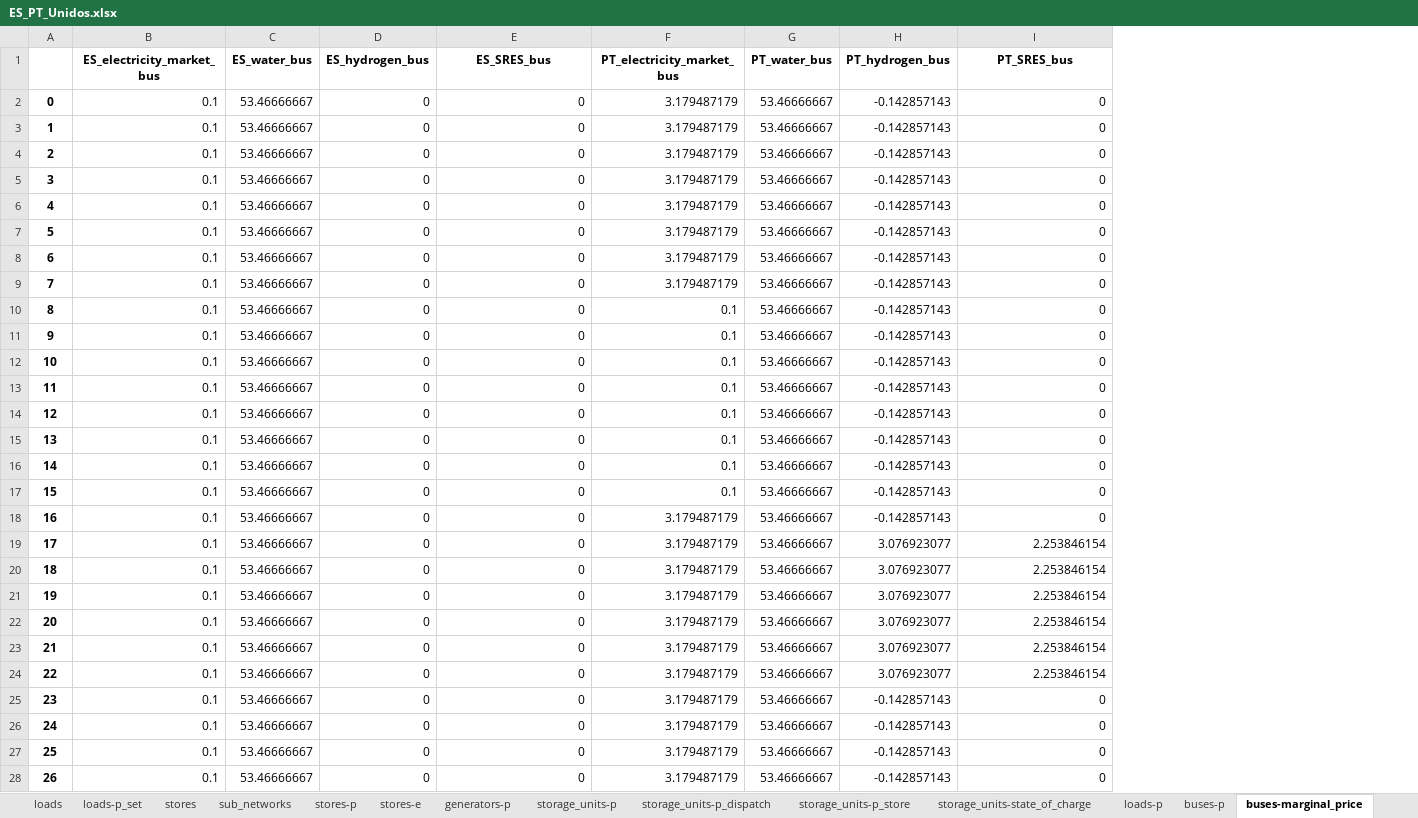
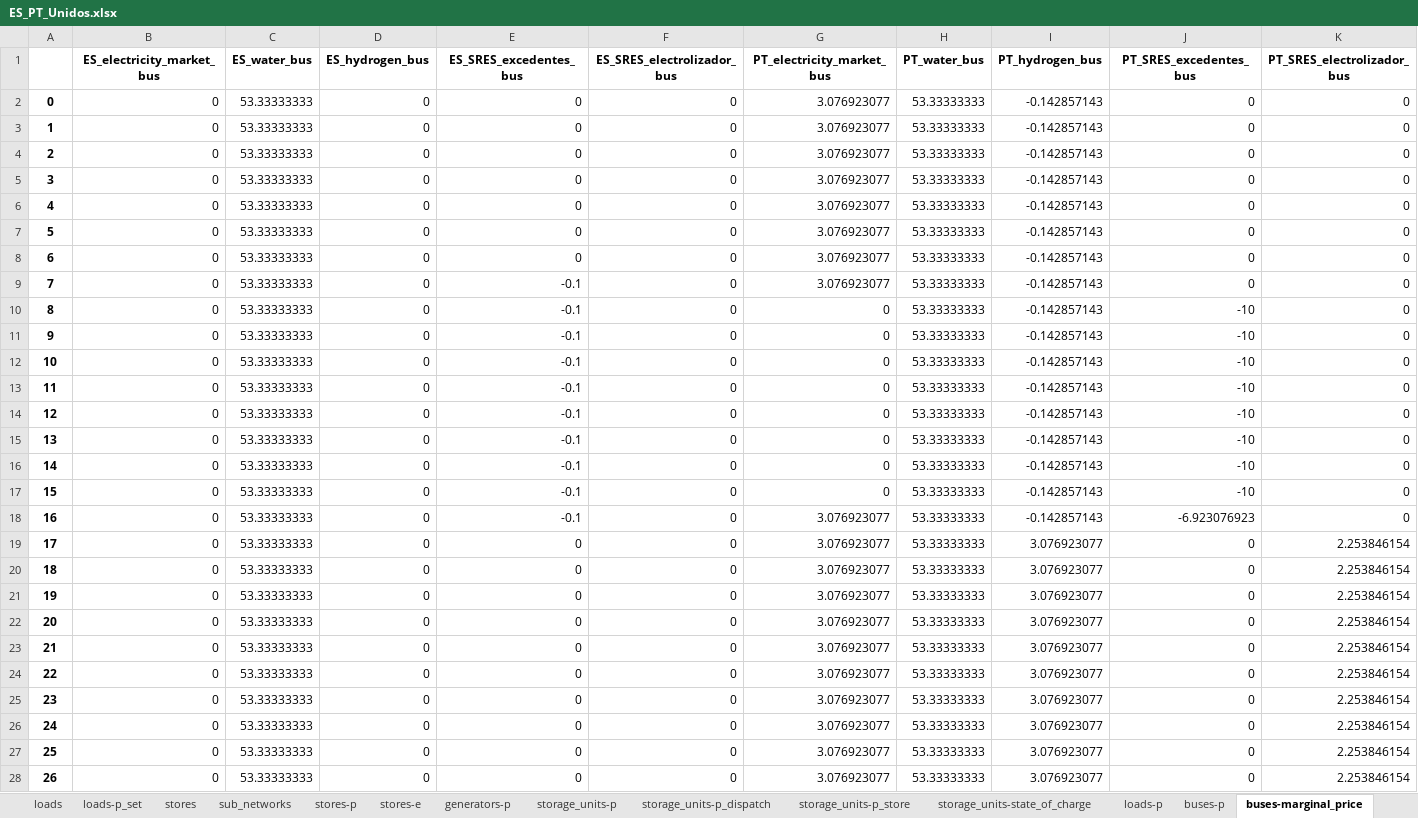
Before and after one commit to anabatres28-png/Dispatching-Project-in-PypSA, an Excel workbook: Modelo_España_Portugal/Resultados/ES_PT_Unidos.xlsx, sheet buses-marginal_price, drawn as a sheet; only a part is shown; values as stored, in another font and other column widths than the file's, no borders; addresses are those after the commit; the diff covers the shown part only; the diff names each change by its address in the sheet, - before the commit and + after, or states it on an @@ line.

```diff
--- a/Modelo_España_Portugal/Resultados/ES_PT_Unidos.xlsx (sheet buses-marginal_price)
+++ b/Modelo_España_Portugal/Resultados/ES_PT_Unidos.xlsx (sheet buses-marginal_price)
+column E (ES_SRES_excedentes_bus), rows 2-28: 0 | 0 | 0 | 0 | 0 | 0 | 0 | -0.1 | -0.1 | -0.1 | -0.1 | -0.1 | -0.1 | -0.1 | -0.1 | -0.1 | -0.1 | 0 | 0 | 0 | 0 | 0 | 0 | 0 | 0 | 0 | 0
+column J (PT_SRES_excedentes_bus), rows 2-28: 0 | 0 | 0 | 0 | 0 | 0 | 0 | 0 | -10 | -10 | -10 | -10 | -10 | -10 | -10 | -10 | -6.923076923 | 0 | 0 | 0 | 0 | 0 | 0 | 0 | 0 | 0 | 0
-F1: ES_SRES_bus
+F1: ES_SRES_electrolizador_bus
-K1: PT_SRES_bus
+K1: PT_SRES_electrolizador_bus
-B2:B28 (ES_electricity_market_bus): 0.1
+B2:B28 (ES_electricity_market_bus): 0
-C2:C28 (ES_water_bus): 53.46666667
+C2:C28 (ES_water_bus): 53.33333333
-G2:G9 (PT_electricity_market_bus): 3.179487179
+G2:G9 (PT_electricity_market_bus): 3.076923077
-H2:H28 (PT_water_bus): 53.46666667
+H2:H28 (PT_water_bus): 53.33333333
-G10:G17 (PT_electricity_market_bus): 0.1
+G10:G17 (PT_electricity_market_bus): 0
-G18:G28 (PT_electricity_market_bus): 3.179487179
+G18:G28 (PT_electricity_market_bus): 3.076923077
-I25:I28 (PT_hydrogen_bus): -0.142857143
+I25:I28 (PT_hydrogen_bus): 3.076923077
-K25:K28 (PT_SRES_electrolizador_bus): 0
+K25:K28 (PT_SRES_electrolizador_bus): 2.253846154
```
Also changed, not shown: 642 edited cells elsewhere in this sheet, sheet generators-p, sheet links-p1, sheet links-p0, sheet stores-e, sheet buses-p, sheet storage_units-state_of_charge, 11 more sheets, Modelo_España_Portugal/Modelo_ES_PT_Unido/modelo_dispatching_españa_portugal_unido.xlsx, 1 other file.
